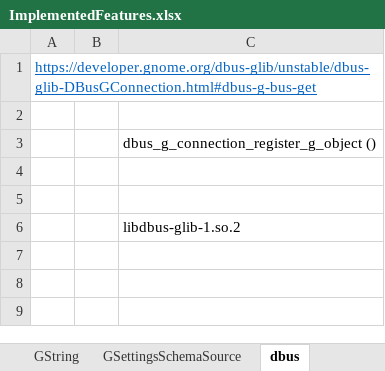
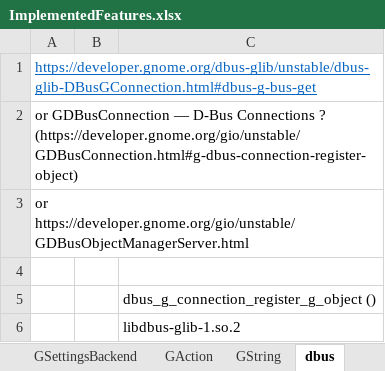
Before and after one commit to Nordes/HoNoSoFt.LibGio.Bindings, an Excel workbook: ImplementedFeatures.xlsx, sheet dbus, drawn as a sheet; values as stored, in another font and other column widths than the file's, no borders; removed rows and columns are numbered as before the commit, all else as after; the diff names each change by its address in the sheet, - before the commit and + after, or states it on an @@ line.

```diff
--- a/ImplementedFeatures.xlsx (sheet dbus)
+++ b/ImplementedFeatures.xlsx (sheet dbus)
+row 2: or GDBusConnection — D-Bus Connections ? (https://developer.gnome.org/gio/unstable/GDBusConnection.html#g-dbus-connection-register-object)
+row 3: or https://developer.gnome.org/gio/unstable/GDBusObjectManagerServer.html
-row 4: (empty)
-row 5: (empty)
```
Also changed, not shown: sheet GSettings, sheet GVariantType, sheet GVariant, sheet GAction, sheet GSettingsBackend, other sheet tabs, 18 other files.
